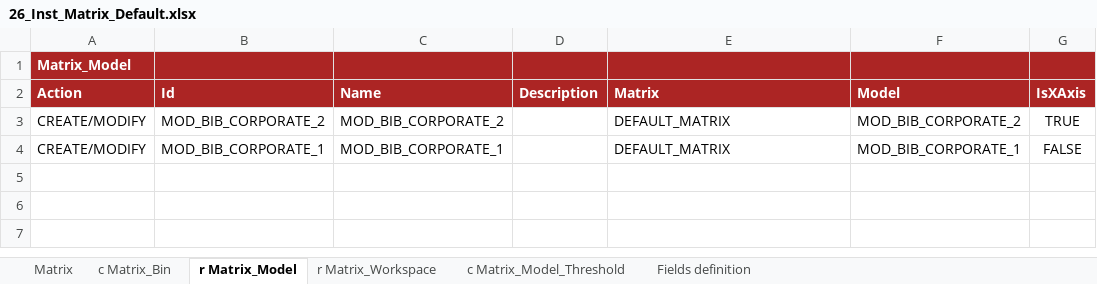
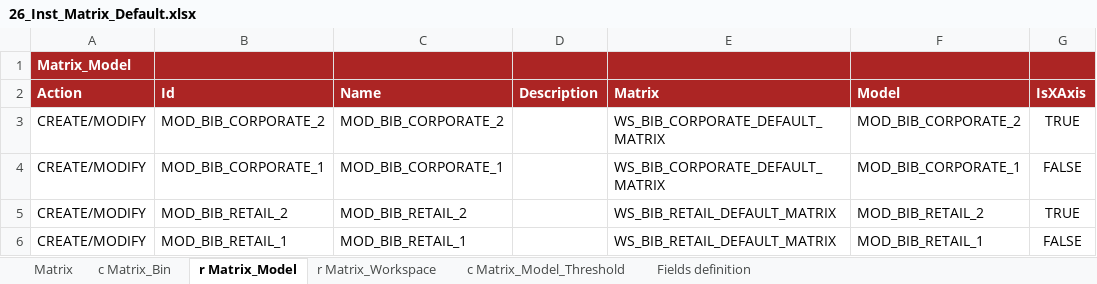
Before and after one commit to cybertop35/intelliJConf, an Excel workbook: earlywarning-pom/earlywarning-config/src/baf-instances/26_Inst_Matrix_Default.xlsx, sheet r Matrix_Model, drawn as a sheet; values as stored, in another font and other column widths than the file's, no borders; charts and pictures not drawn; the diff names each change by its address in the sheet, - before the commit and + after, or states it on an @@ line.

```diff
--- a/earlywarning-pom/earlywarning-config/src/baf-instances/26_Inst_Matrix_Default.xlsx (sheet r Matrix_Model)
+++ b/earlywarning-pom/earlywarning-config/src/baf-instances/26_Inst_Matrix_Default.xlsx (sheet r Matrix_Model)
-E3:E4 (Matrix): DEFAULT_MATRIX
+E3:E4 (Matrix): WS_BIB_CORPORATE_DEFAULT_MATRIX
+row 5: CREATE/MODIFY | MOD_BIB_RETAIL_2 | MOD_BIB_RETAIL_2 |  | WS_BIB_RETAIL_DEFAULT_MATRIX | MOD_BIB_RETAIL_2 | TRUE
+row 6: CREATE/MODIFY | MOD_BIB_RETAIL_1 | MOD_BIB_RETAIL_1 |  | WS_BIB_RETAIL_DEFAULT_MATRIX | MOD_BIB_RETAIL_1 | FALSE
```
Also changed, not shown: sheet c Matrix_Bin, sheet c Matrix_Model_Threshold, sheet r Matrix_Workspace, sheet Matrix, earlywarning-pom/earlywarning-config/src/baf-instances/21_Inst_Variable_BE.xlsx.
